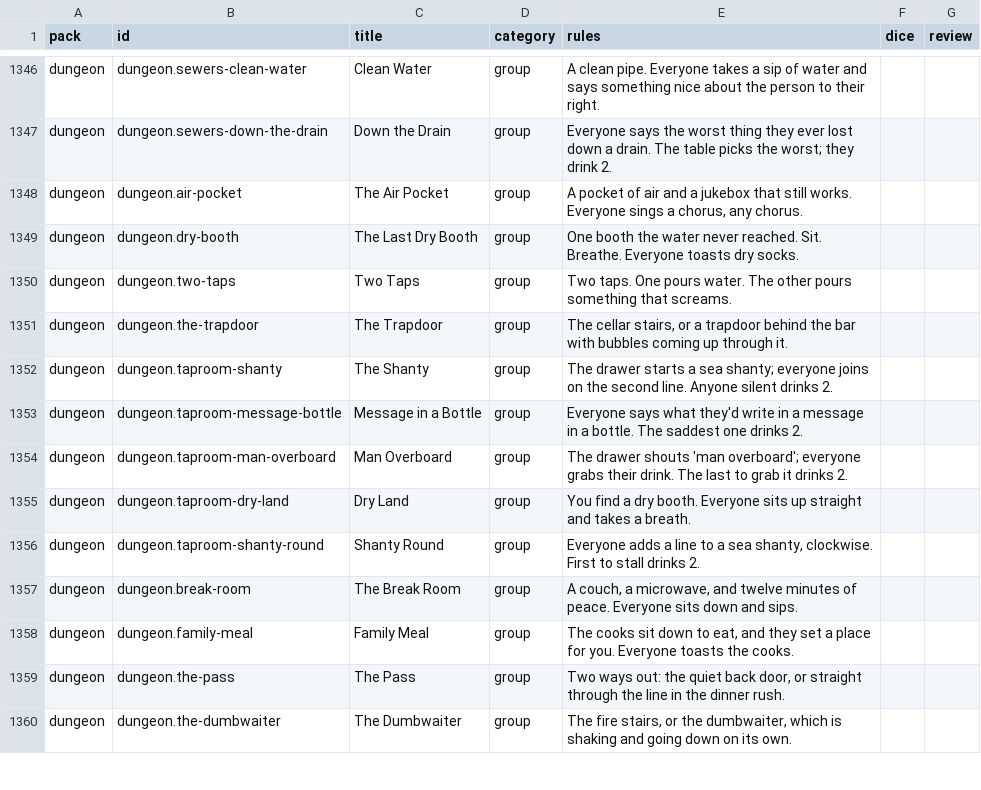
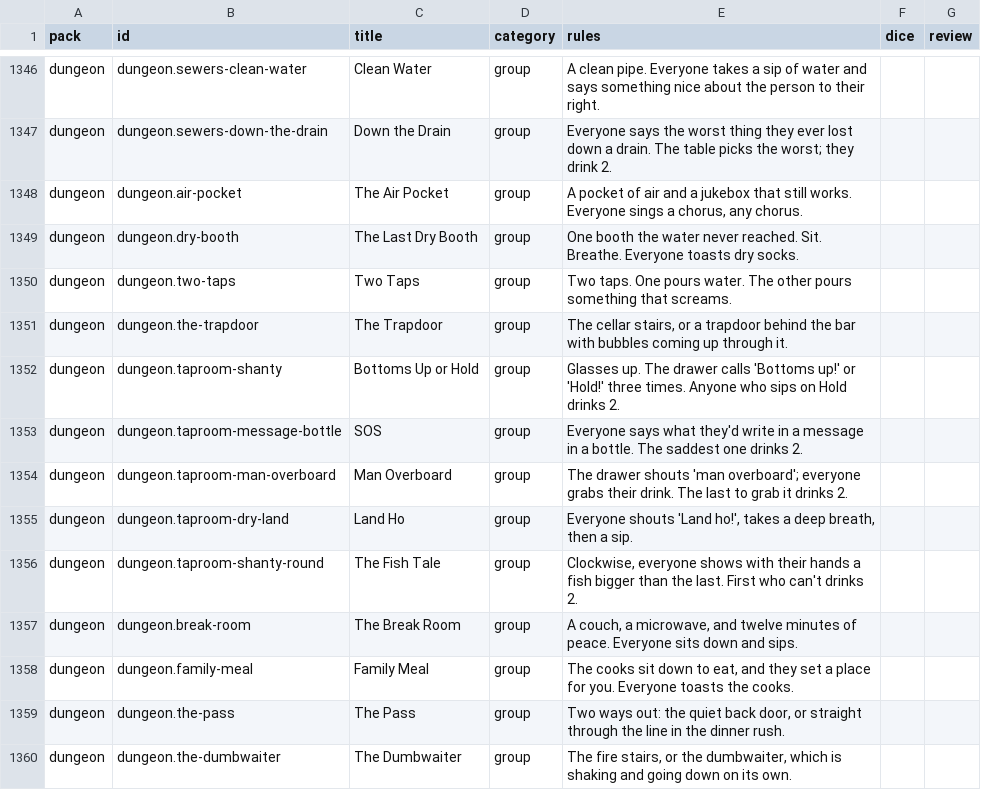
Before and after one commit to spencerdavis226/side-quest, a CSV file: docs/card-review.csv, drawn as a sheet; only a part is shown, gaps mark what is left out; the diff covers the shown part only.

```diff
--- a/docs/card-review.csv
+++ b/docs/card-review.csv
@@ -1351,7 +1351,7 @@ pack,id,title,category,rules,dice,review
 "dungeon","dungeon.the-trapdoor","The Trapdoor","group","The cellar stairs, or a trapdoor behind the bar with bubbles coming up through it.","",""
-"dungeon","dungeon.taproom-shanty","The Shanty","group","The drawer starts a sea shanty; everyone joins on the second line. Anyone silent drinks 2.","",""
-"dungeon","dungeon.taproom-message-bottle","Message in a Bottle","group","Everyone says what they'd write in a message in a bottle. The saddest one drinks 2.","",""
+"dungeon","dungeon.taproom-shanty","Bottoms Up or Hold","group","Glasses up. The drawer calls 'Bottoms up!' or 'Hold!' three times. Anyone who sips on Hold drinks 2.","",""
+"dungeon","dungeon.taproom-message-bottle","SOS","group","Everyone says what they'd write in a message in a bottle. The saddest one drinks 2.","",""
 "dungeon","dungeon.taproom-man-overboard","Man Overboard","group","The drawer shouts 'man overboard'; everyone grabs their drink. The last to grab it drinks 2.","",""
-"dungeon","dungeon.taproom-dry-land","Dry Land","group","You find a dry booth. Everyone sits up straight and takes a breath.","",""
-"dungeon","dungeon.taproom-shanty-round","Shanty Round","group","Everyone adds a line to a sea shanty, clockwise. First to stall drinks 2.","",""
+"dungeon","dungeon.taproom-dry-land","Land Ho","group","Everyone shouts 'Land ho!', takes a deep breath, then a sip.","",""
+"dungeon","dungeon.taproom-shanty-round","The Fish Tale","group","Clockwise, everyone shows with their hands a fish bigger than the last. First who can't drinks 2.","",""
 "dungeon","dungeon.break-room","The Break Room","group","A couch, a microwave, and twelve minutes of peace. Everyone sits down and sips.","",""
```
Also changed, not shown: 52 edited cells elsewhere in this file, 28 other files.
